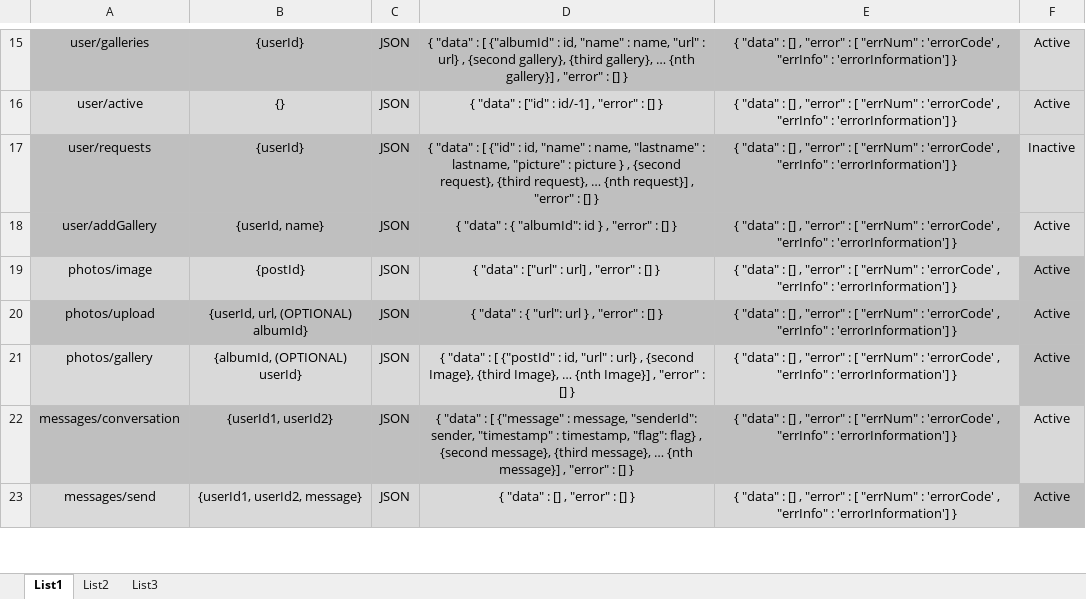
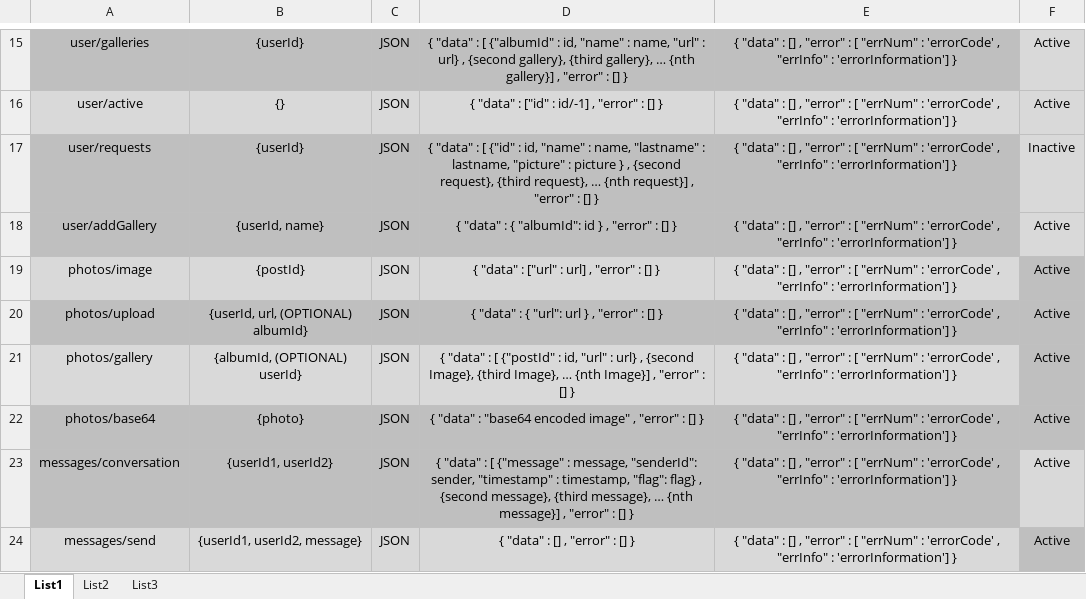
Before and after one commit to goran-rumin/Projekt, an Excel workbook: Dokumenti/DB services.xlsx, sheet List1, drawn as a sheet; only a part is shown, gaps mark what is left out; values as stored, in another font and other column widths than the file's, no borders; conditional formats not drawn; the diff names each change by its address in the sheet, - before the commit and + after, or states it on an @@ line.

Commit message:
base64
services added toDB services

```diff
--- a/Dokumenti/DB services.xlsx (sheet List1)
+++ b/Dokumenti/DB services.xlsx (sheet List1)
+row 22: photos/base64 | {photo} | JSON | { "data" : "base64 encoded image" , "error" : [] } | { "data" : [] , "error" : [ "errNum" : 'errorCode' , "errInfo" : 'errorInformation'] } | Active
```
